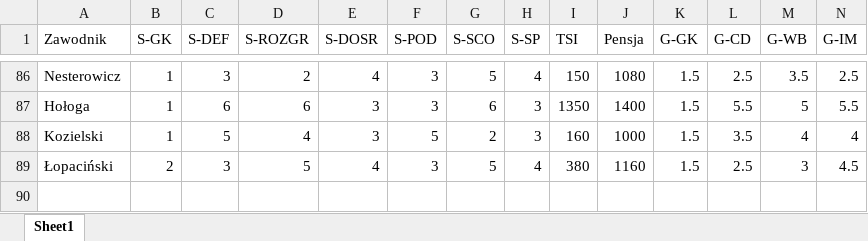
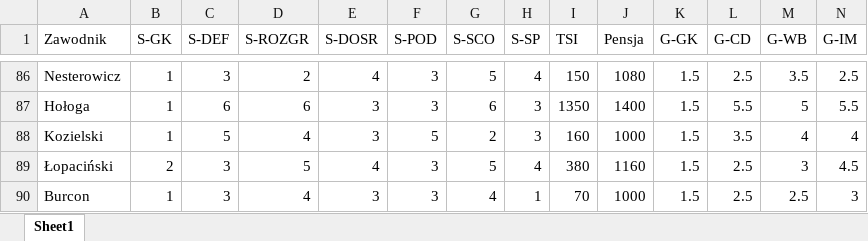
Before and after one commit to razor-blue/Hattrick_Scrapper, an Excel workbook: src/data/SkilePromowanychJuniorow1.xlsx, sheet Sheet1, drawn as a sheet; only a part is shown, gaps mark what is left out; values as stored, in another font and other column widths than the file's, no borders; conditional formats not drawn; rows hold the shown columns only; the diff names each change by its address in the sheet, - before the commit and + after, or states it on an @@ line.

```diff
--- a/src/data/SkilePromowanychJuniorow1.xlsx (sheet Sheet1)
+++ b/src/data/SkilePromowanychJuniorow1.xlsx (sheet Sheet1)
+row 90: Burcon | 1 | 3 | 4 | 3 | 3 | 4 | 1 | 70 | 1000 | 1.5 | 2.5 | 2.5 | 3
```
Also changed, not shown: 8 other files.
